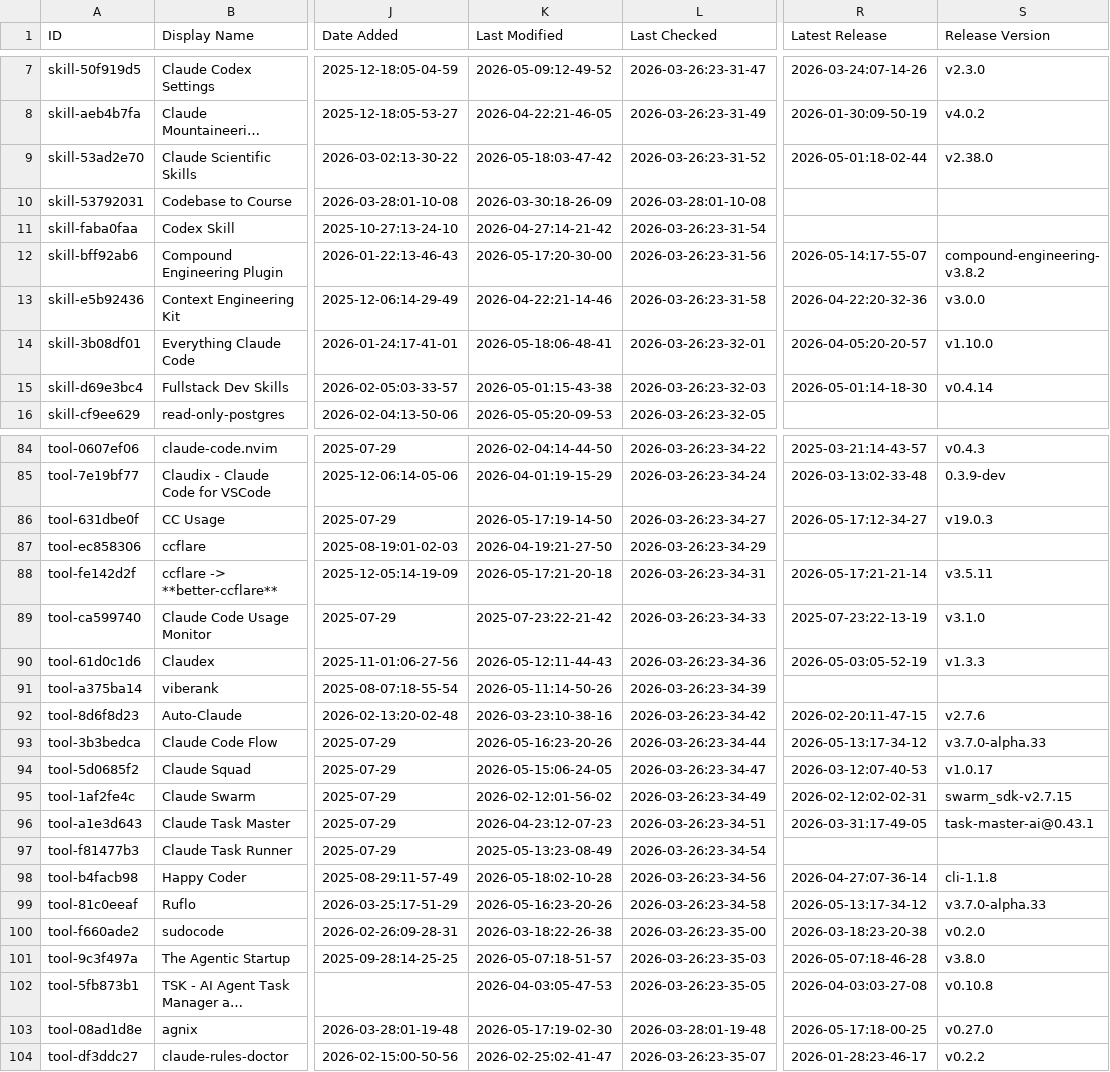
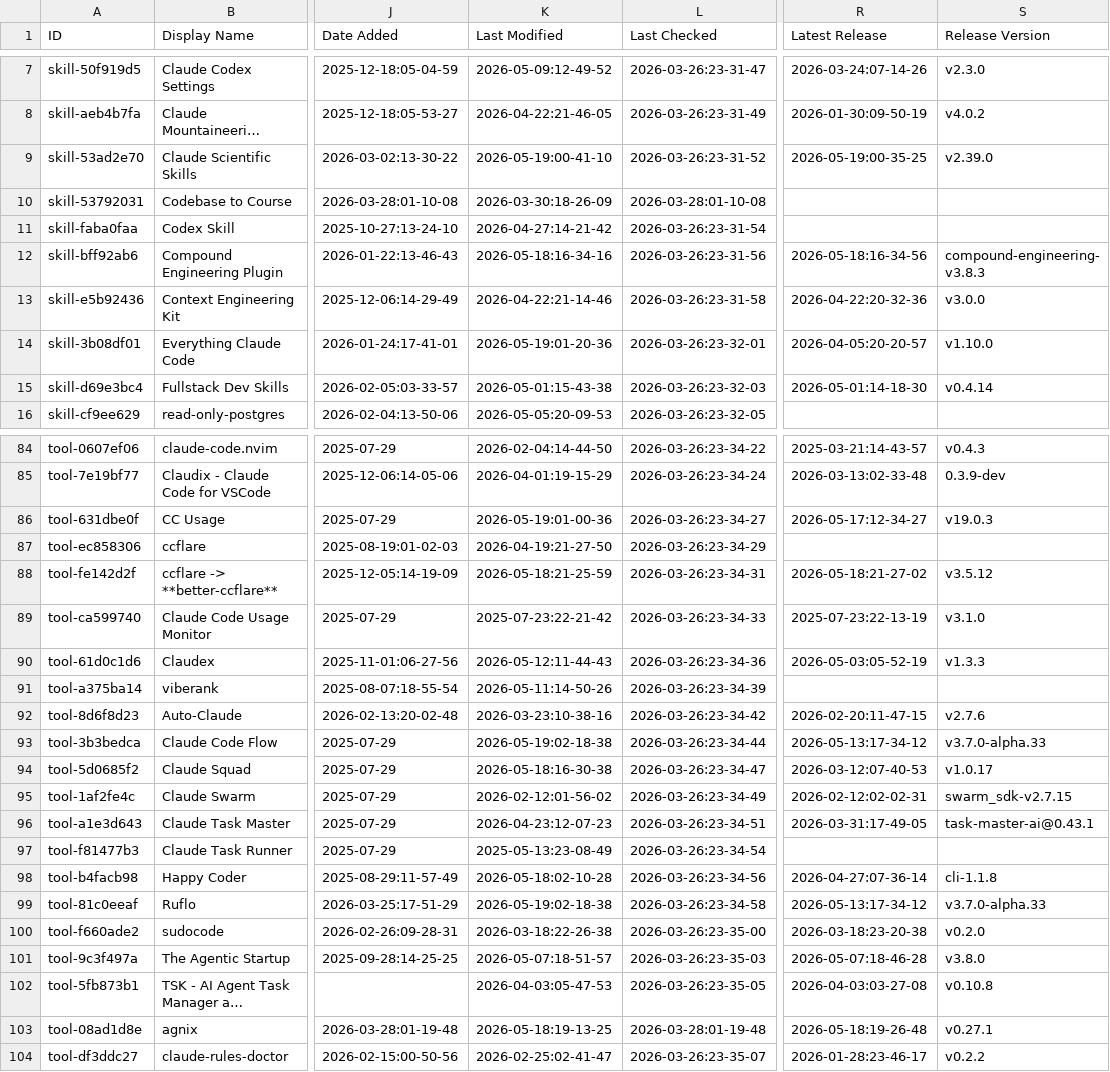
Before and after one commit to nothingtosurprise/awesome-claude-code, a CSV file: THE_RESOURCES_TABLE.csv, drawn as a sheet; only a part is shown, gaps mark what is left out; long unchanged cells end in …; the diff covers the shown part only; the diff names each change by its address in the sheet, - before the commit and + after, or states it on an @@ line.

```diff
--- a/THE_RESOURCES_TABLE.csv
+++ b/THE_RESOURCES_TABLE.csv
-K9 (Last Modified): 2026-05-18:03-47-42
+K9 (Last Modified): 2026-05-19:00-41-10
-R9 (Latest Release): 2026-05-01:18-02-44
+R9 (Latest Release): 2026-05-19:00-35-25
-S9 (Release Version): v2.38.0
+S9 (Release Version): v2.39.0
-K12 (Last Modified): 2026-05-17:20-30-00
+K12 (Last Modified): 2026-05-18:16-34-16
-R12 (Latest Release): 2026-05-14:17-55-07
+R12 (Latest Release): 2026-05-18:16-34-56
-S12 (Release Version): compound-engineering-v3.8.2
+S12 (Release Version): compound-engineering-v3.8.3
-K14 (Last Modified): 2026-05-18:06-48-41
+K14 (Last Modified): 2026-05-19:01-20-36
-K86 (Last Modified): 2026-05-17:19-14-50
+K86 (Last Modified): 2026-05-19:01-00-36
-K88 (Last Modified): 2026-05-17:21-20-18
+K88 (Last Modified): 2026-05-18:21-25-59
-R88 (Latest Release): 2026-05-17:21-21-14
+R88 (Latest Release): 2026-05-18:21-27-02
-S88 (Release Version): v3.5.11
+S88 (Release Version): v3.5.12
-K93 (Last Modified): 2026-05-16:23-20-26
+K93 (Last Modified): 2026-05-19:02-18-38
-K94 (Last Modified): 2026-05-15:06-24-05
+K94 (Last Modified): 2026-05-18:16-30-38
-K99 (Last Modified): 2026-05-16:23-20-26
+K99 (Last Modified): 2026-05-19:02-18-38
-K103 (Last Modified): 2026-05-17:19-02-30
+K103 (Last Modified): 2026-05-18:19-13-25
-R103 (Latest Release): 2026-05-17:18-00-25
+R103 (Latest Release): 2026-05-18:19-26-48
-S103 (Release Version): v0.27.0
+S103 (Release Version): v0.27.1
```
Also changed, not shown: 34 edited cells elsewhere in this file.
